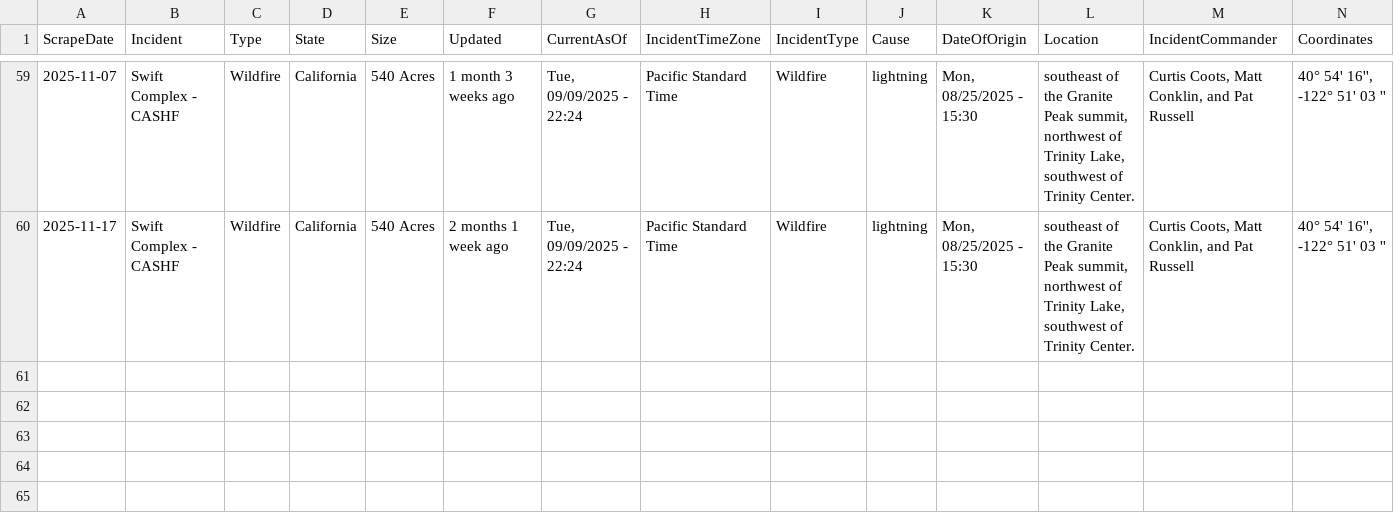
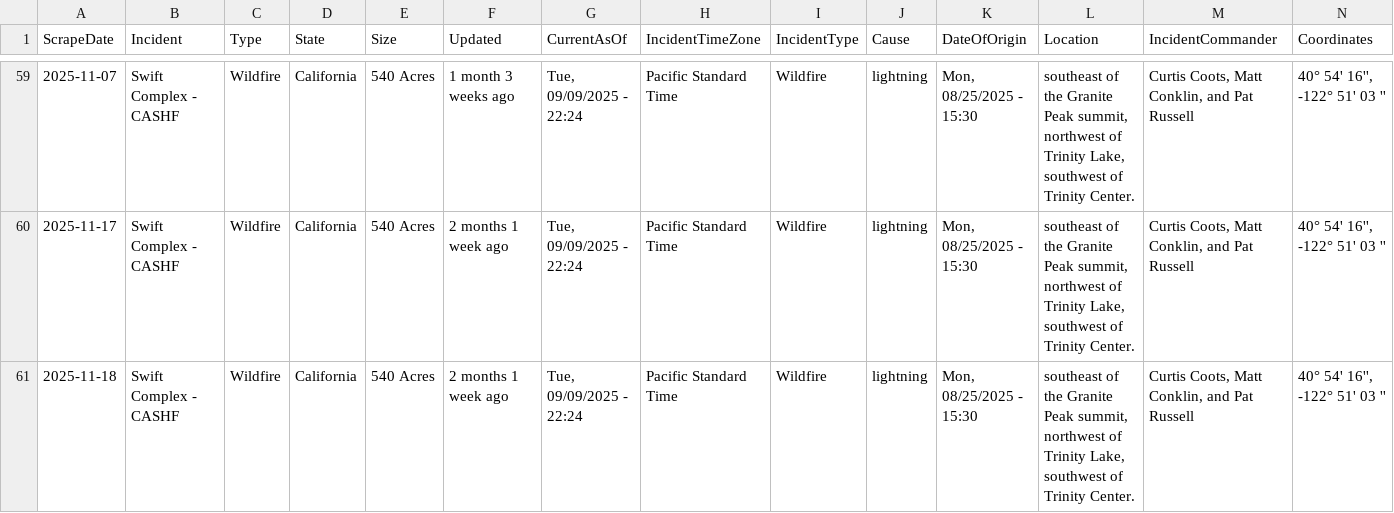
Before and after one commit to mandarc64/inciweb-wildfire-data, a CSV file: inciweb_data/Swift_Complex_-_CASHF.csv, drawn as a sheet; only a part is shown, gaps mark what is left out; rows hold the shown columns only; the diff names each change by its address in the sheet, - before the commit and + after, or states it on an @@ line.

```diff
--- a/inciweb_data/Swift_Complex_-_CASHF.csv
+++ b/inciweb_data/Swift_Complex_-_CASHF.csv
+row 61: 2025-11-18 | Swift Complex - CASHF | Wildfire | California | 540 Acres | 2 months 1 week ago | Tue, 09/09/2025 - 22:24 | Pacific Standard Time | Wildfire | lightning | Mon, 08/25/2025 - 15:30 | southeast of the Granite Peak summit, northwest of Trinity Lake, southwest of Trinity Center. | Curtis Coots, Matt Conklin, and Pat Russell | 40° 54' 16'', -122° 51' 03 ''
```
Also changed, not shown: inciweb_data/La_Plata_-_COPSF.csv, inciweb_data/Little_Fire_-_CASQF.csv, 42 other files.
